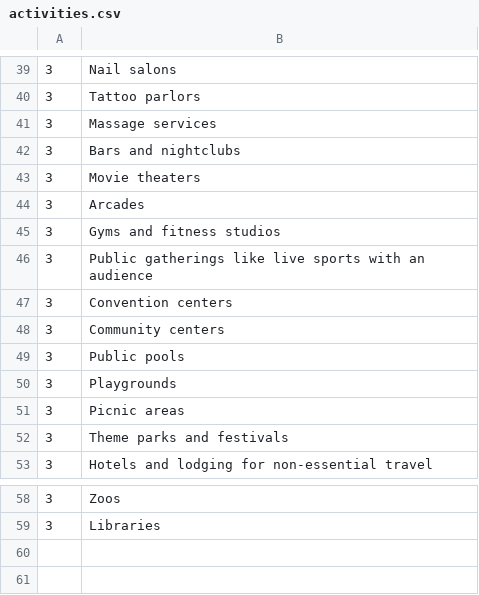
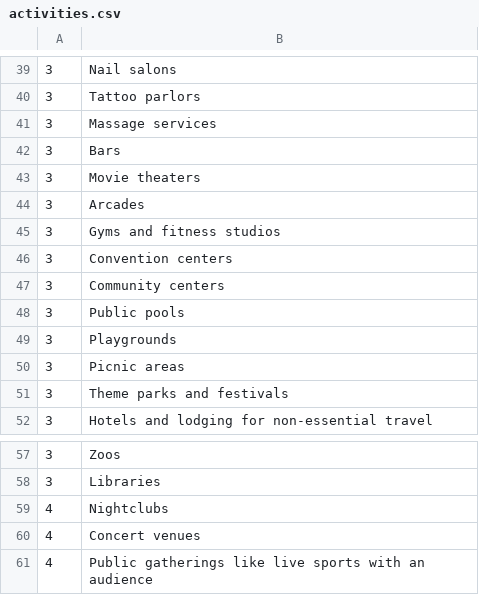
Before and after one commit to thepegisin/API, a CSV file: OpennessStateActivities/activities.csv, drawn as a sheet; only a part is shown, gaps mark what is left out; removed rows and columns are numbered as before the commit, all else as after; the diff names each change by its address in the sheet, - before the commit and + after, or states it on an @@ line.

Commit message:
Update activities.csv

```diff
--- a/OpennessStateActivities/activities.csv
+++ b/OpennessStateActivities/activities.csv
-B42: Bars and nightclubs
+B42: Bars
-row 46: 3 | Public gatherings like live sports with an audience
+row 59: 4 | Nightclubs
+row 60: 4 | Concert venues
+row 61: 4 | Public gatherings like live sports with an audience
```
